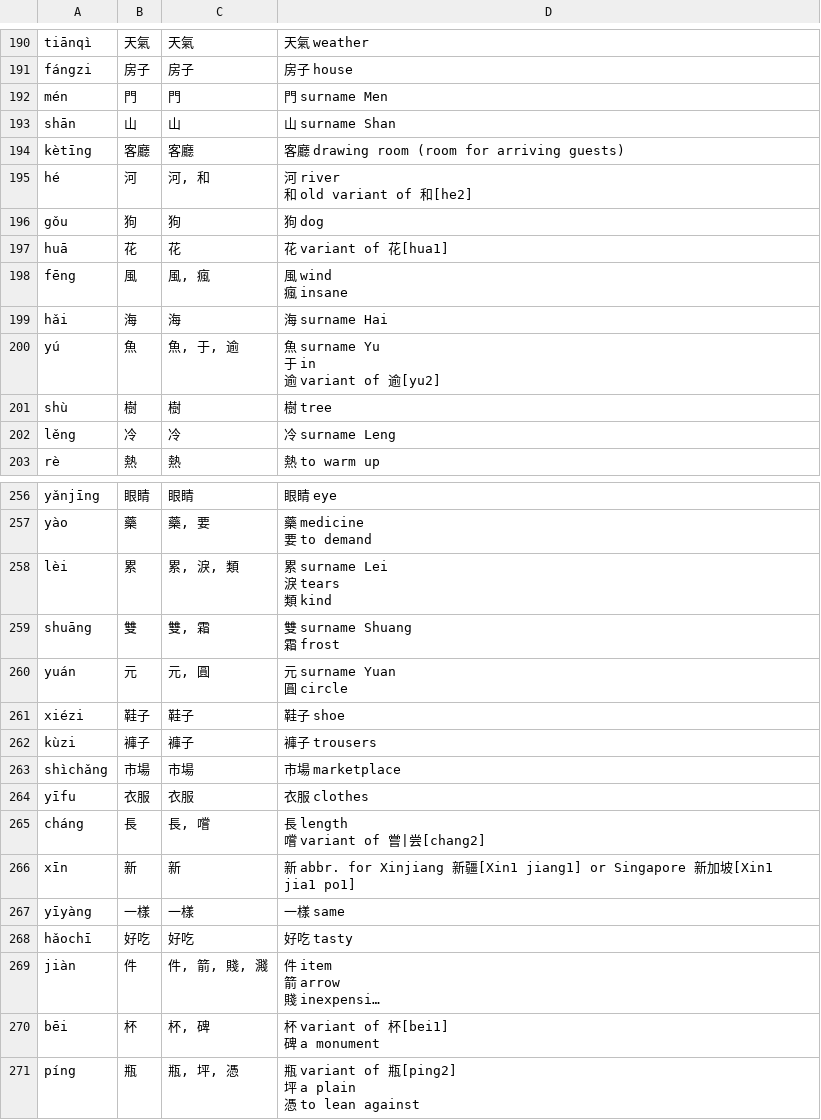
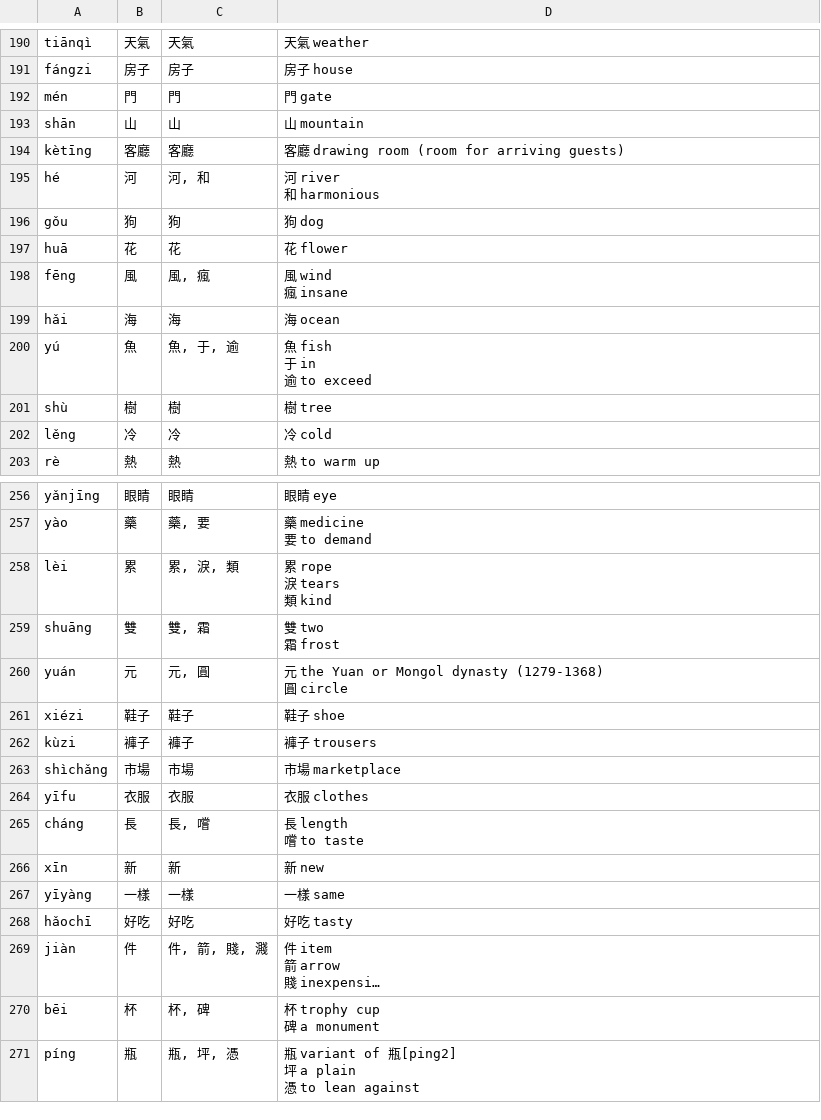
Before and after one commit to tomcumming/tocfl-word-list, a CSV file: dist/tts.csv, drawn as a sheet; only a part is shown, gaps mark what is left out; long unchanged cells end in …; ↵ is a line break in a cell; the diff covers the shown part only; the diff names each change by its address in the sheet, - before the commit and + after, or states it on an @@ line.

```diff
--- a/dist/tts.csv
+++ b/dist/tts.csv
-D192: 門 surname Men
+D192: 門 gate
-D193: 山 surname Shan
+D193: 山 mountain
-D195: 河 river ↵ 和 old variant of 和[he2]
+D195: 河 river ↵ 和 harmonious
-D197: 花 variant of 花[hua1]
+D197: 花 flower
-D199: 海 surname Hai
+D199: 海 ocean
-D200: 魚 surname Yu ↵ 于 in ↵ 逾 variant of 逾[yu2]
+D200: 魚 fish ↵ 于 in ↵ 逾 to exceed
-D202: 冷 surname Leng
+D202: 冷 cold
-D258: 累 surname Lei ↵ 淚 tears ↵ 類 kind
+D258: 累 rope ↵ 淚 tears ↵ 類 kind
-D259: 雙 surname Shuang ↵ 霜 frost
+D259: 雙 two ↵ 霜 frost
-D260: 元 surname Yuan ↵ 圓 circle
+D260: 元 the Yuan or Mongol dynasty (1279-1368) ↵ 圓 circle
-D265: 長 length ↵ 嚐 variant of 嘗|尝[chang2]
+D265: 長 length ↵ 嚐 to taste
-D266: 新 abbr. for Xinjiang 新疆[Xin1 jiang1] or Singapore 新加坡[Xin1 jia1 po1]
+D266: 新 new
-D270: 杯 variant of 杯[bei1] ↵ 碑 a monument
+D270: 杯 trophy cup ↵ 碑 a monument
```
Also changed, not shown: 114 edited cells elsewhere in this file, dist/tocfl.csv, dist/tocfl.tsv, 3 other files.
